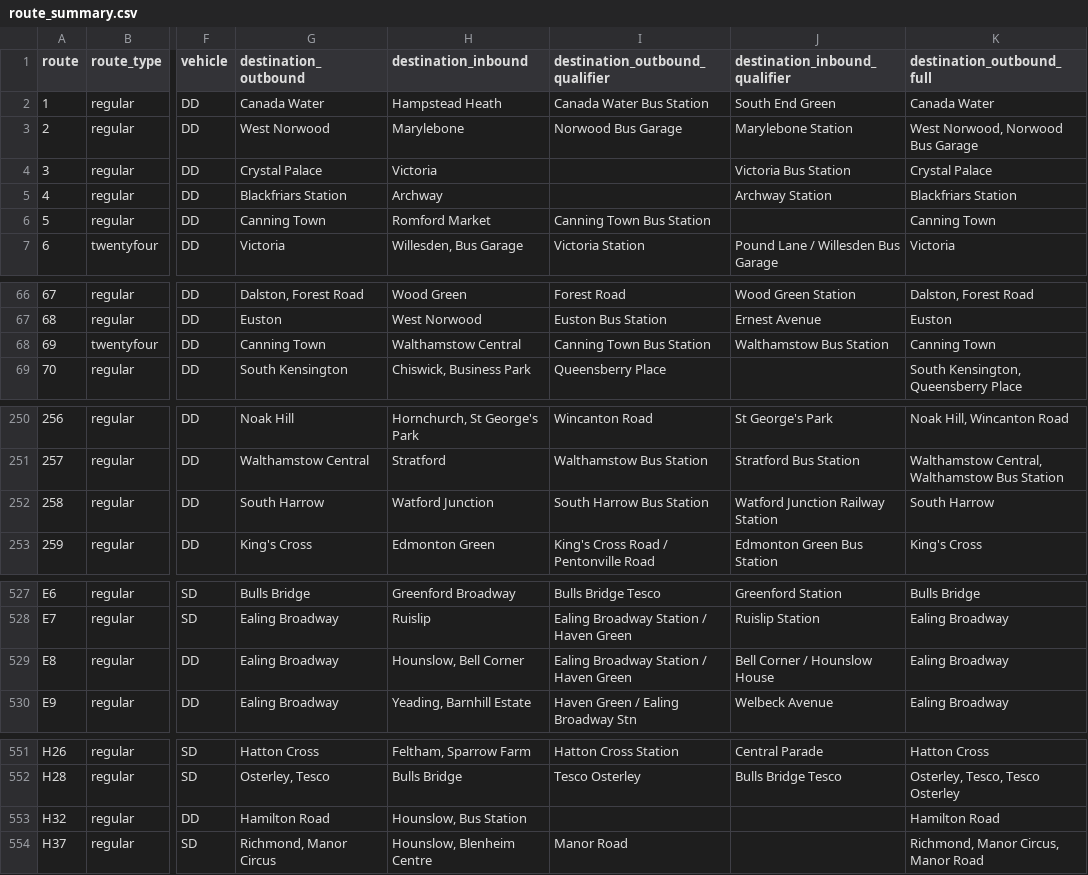
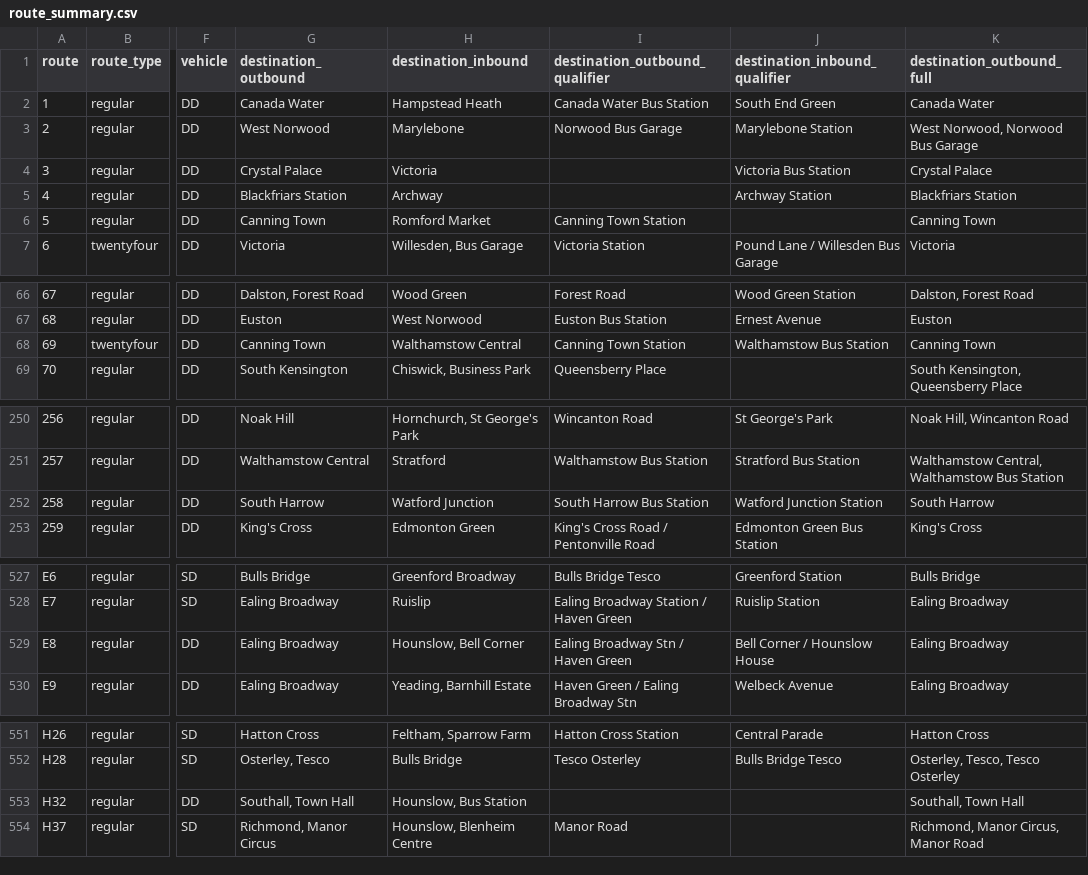
Before and after one commit to OmGaler/RouteMapster, a CSV file: data/processed/route_summary.csv, drawn as a sheet; only a part is shown, gaps mark what is left out; the diff covers the shown part only; the diff names each change by its address in the sheet, - before the commit and + after, or states it on an @@ line.

Commit message:
Review route destination changes

```diff
--- a/data/processed/route_summary.csv
+++ b/data/processed/route_summary.csv
-I6 (destination_outbound_qualifier): Canning Town Bus Station
+I6 (destination_outbound_qualifier): Canning Town Station
-I68 (destination_outbound_qualifier): Canning Town Bus Station
+I68 (destination_outbound_qualifier): Canning Town Station
-J252 (destination_inbound_qualifier): Watford Junction Railway Station
+J252 (destination_inbound_qualifier): Watford Junction Station
-I529 (destination_outbound_qualifier): Ealing Broadway Station / Haven Green
+I529 (destination_outbound_qualifier): Ealing Broadway Stn / Haven Green
-G553 (destination_outbound): Hamilton Road
+G553 (destination_outbound): Southall, Town Hall
-K553 (destination_outbound_full): Hamilton Road
+K553 (destination_outbound_full): Southall, Town Hall
```
Also changed, not shown: 18 edited cells elsewhere in this file, 2 other files.
